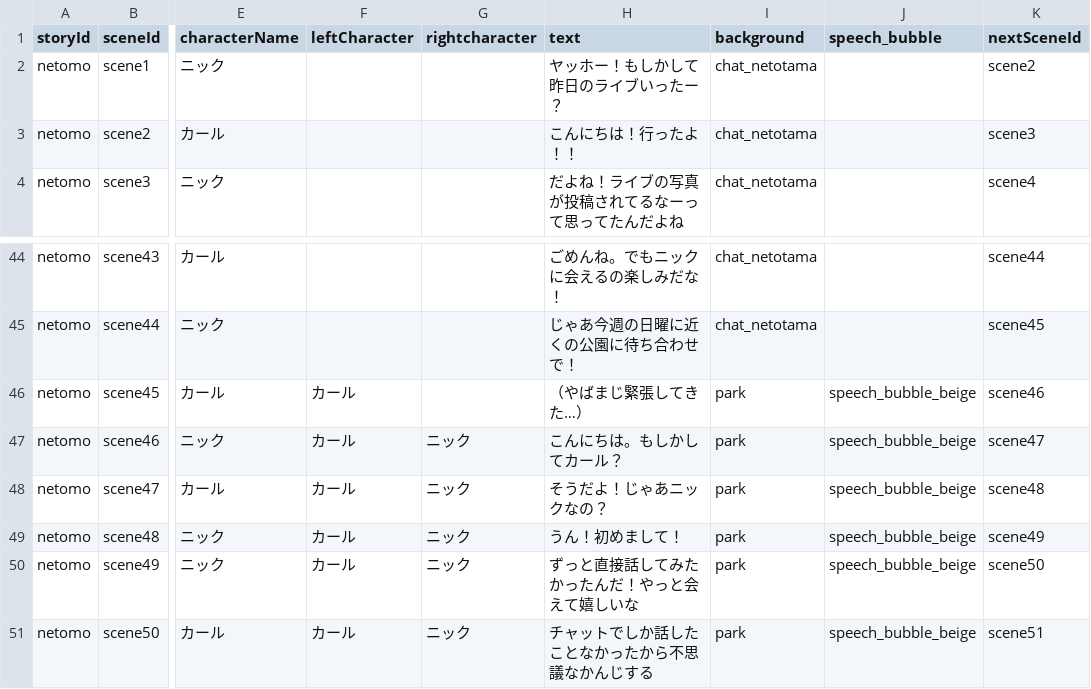
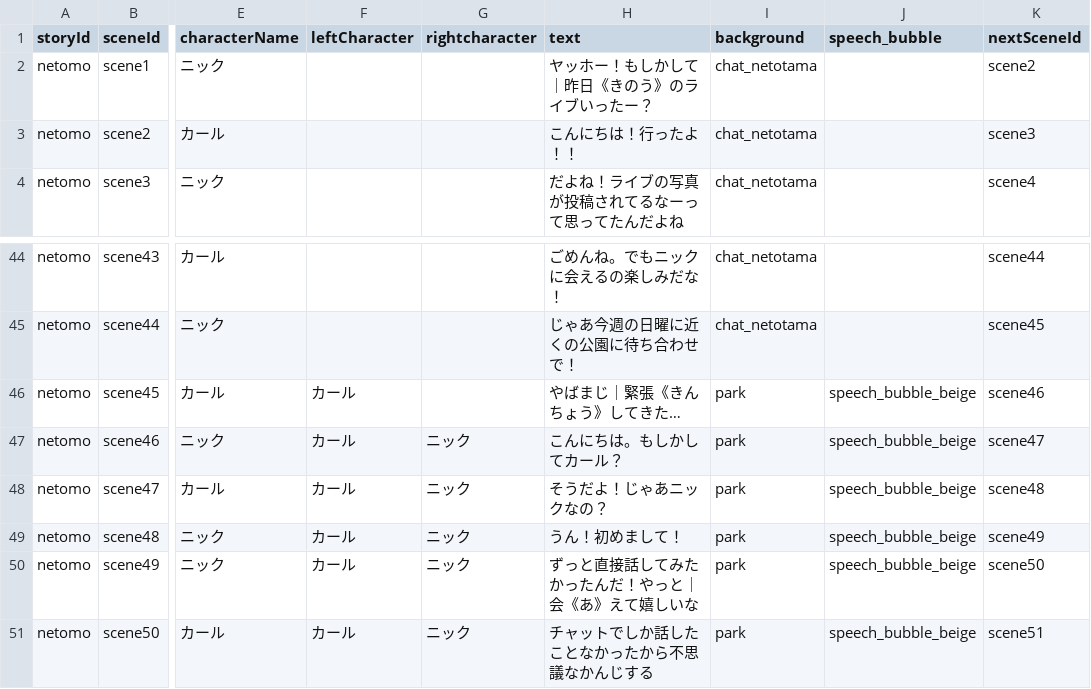
Before and after one commit to my-production1128/Netotama, a CSV file: Dezitama/Step2/CSV/netomo_branch_ver11.csv, drawn as a sheet; only a part is shown, gaps mark what is left out; the diff names each change by its address in the sheet, - before the commit and + after, or states it on an @@ line.

```diff
--- a/Dezitama/Step2/CSV/netomo_branch_ver11.csv
+++ b/Dezitama/Step2/CSV/netomo_branch_ver11.csv
-H2 (text): ヤッホー！もしかして昨日のライブいったー？
+H2 (text): ヤッホー！もしかして｜昨日《きのう》のライブいったー？
-H46 (text): （やばまじ緊張してきた…）
+H46 (text): やばまじ｜緊張《きんちょう》してきた…
-H50 (text): ずっと直接話してみたかったんだ！やっと会えて嬉しいな
+H50 (text): ずっと直接話してみたかったんだ！やっと｜会《あ》えて嬉しいな
```
Also changed, not shown: Dezitama/Step1/CSV/netomo_var8_0.csv, 9 other files.
